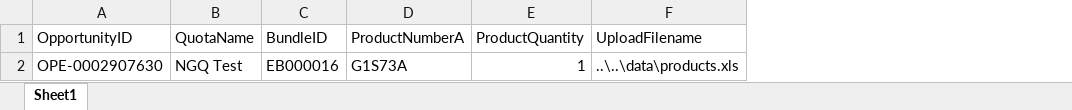
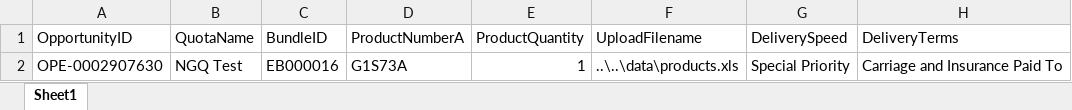
Before and after one commit to TaoismLEE/NGQ, an Excel workbook: data/TD_NGQ_CPQ_EncoreRetirement_US9400_UploadProducts_03.xlsx, sheet Sheet1, drawn as a sheet; values as stored, in another font and other column widths than the file's, no borders; the diff names each change by its address in the sheet, - before the commit and + after, or states it on an @@ line.

```diff
--- a/data/TD_NGQ_CPQ_EncoreRetirement_US9400_UploadProducts_03.xlsx (sheet Sheet1)
+++ b/data/TD_NGQ_CPQ_EncoreRetirement_US9400_UploadProducts_03.xlsx (sheet Sheet1)
+column G (DeliverySpeed), row 2: Special Priority
+column H (DeliveryTerms), row 2: Carriage and Insurance Paid To
```
Also changed, not shown: 10 other files.
